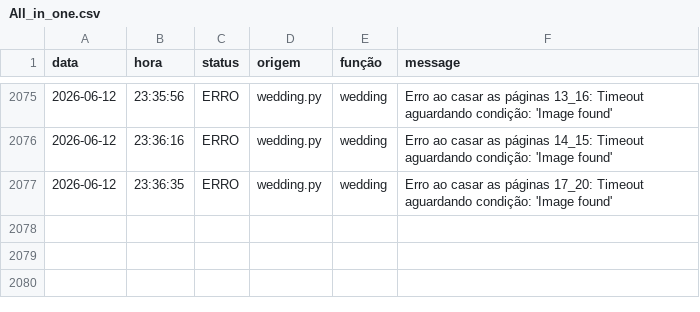
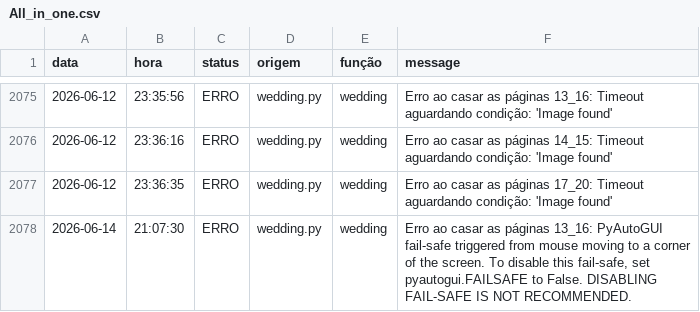
Before and after one commit to Krat-s/o_hoje_files, a CSV file: config/storage/Logs/All_in_one.csv, drawn as a sheet; only a part is shown, gaps mark what is left out; the diff names each change by its address in the sheet, - before the commit and + after, or states it on an @@ line.

Commit message:
fix the wedding wait
With Backu deleted, an image stored in it was not being found when matching the pages. I replaced the wait for image with a standard time sleep

```diff
--- a/config/storage/Logs/All_in_one.csv
+++ b/config/storage/Logs/All_in_one.csv
+row 2078: 2026-06-14 | 21:07:30 | ERRO | wedding.py | wedding | Erro ao casar as páginas 13_16: PyAutoGUI fail-safe triggered from mouse moving to a corner of the screen. To disable this fail-safe, set pyautogui.FAILSAFE to False. DISABLING FAIL-SAFE IS NOT RECOMMENDED.
```
Also changed, not shown: config/storage/Logs/Wedding.csv, config/storage/Logs/edition_info.csv, 11 other files.
